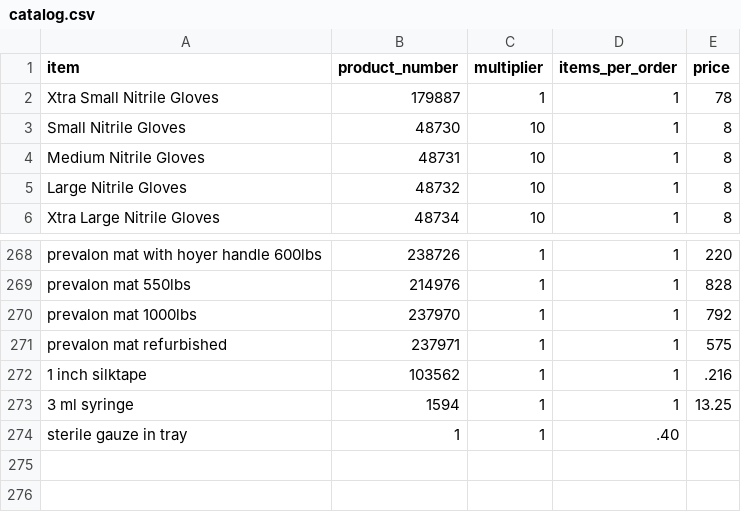
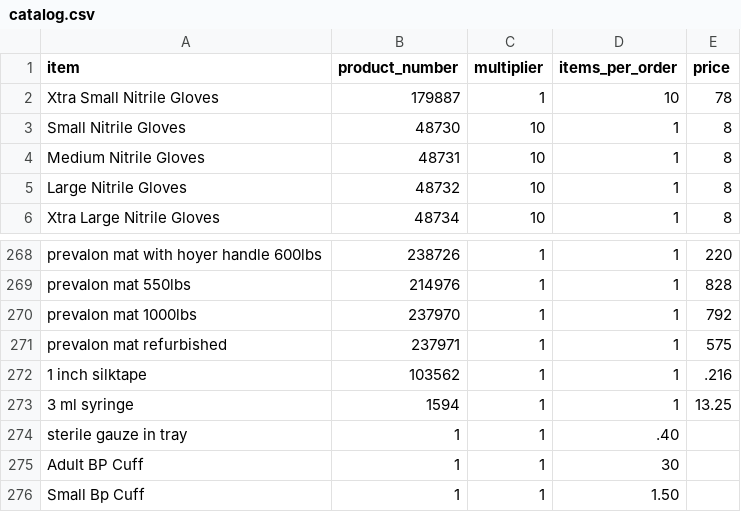
Before and after one commit to yelrambob/supply, a CSV file: data/catalog.csv, drawn as a sheet; only a part is shown, gaps mark what is left out.

Commit message:
Update catalog.csv

```diff
--- a/data/catalog.csv
+++ b/data/catalog.csv
@@ -1,3 +1,3 @@
 item,product_number,multiplier,items_per_order,price
-Xtra Small Nitrile Gloves,179887,1,1,78
+Xtra Small Nitrile Gloves,179887,1,10,78
 Small Nitrile Gloves,48730,10,1,8
@@ -274 +274,3 @@ prevalon mat refurbished,	237971,	1,	1,	575
 sterile gauze in tray, 1,1,.40
+Adult BP Cuff, 1,1,30
+Small Bp Cuff,1,1,1.50
```
